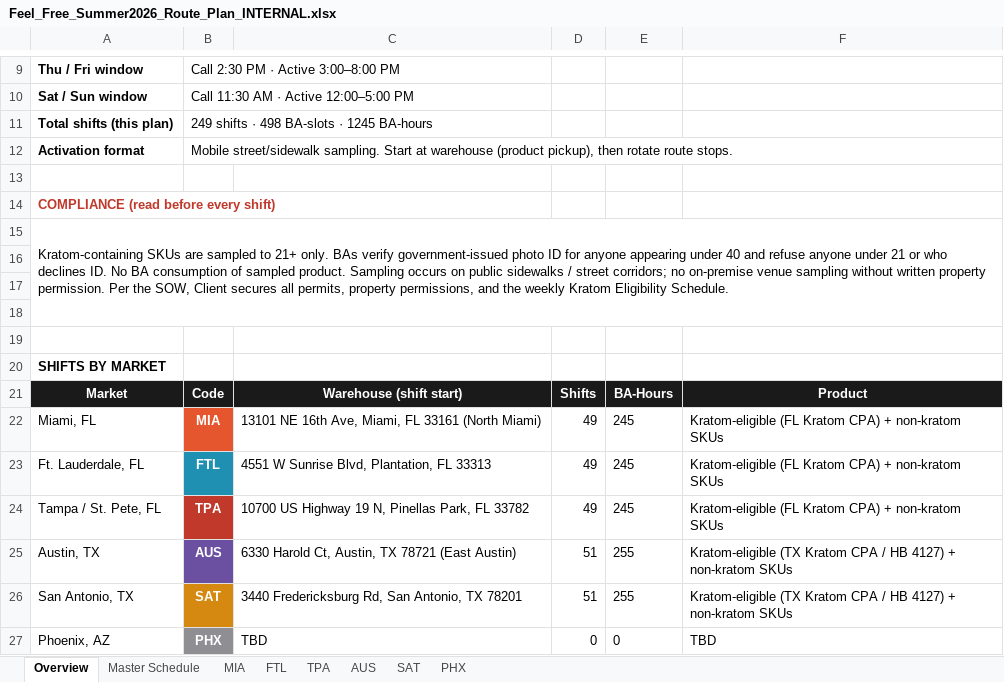
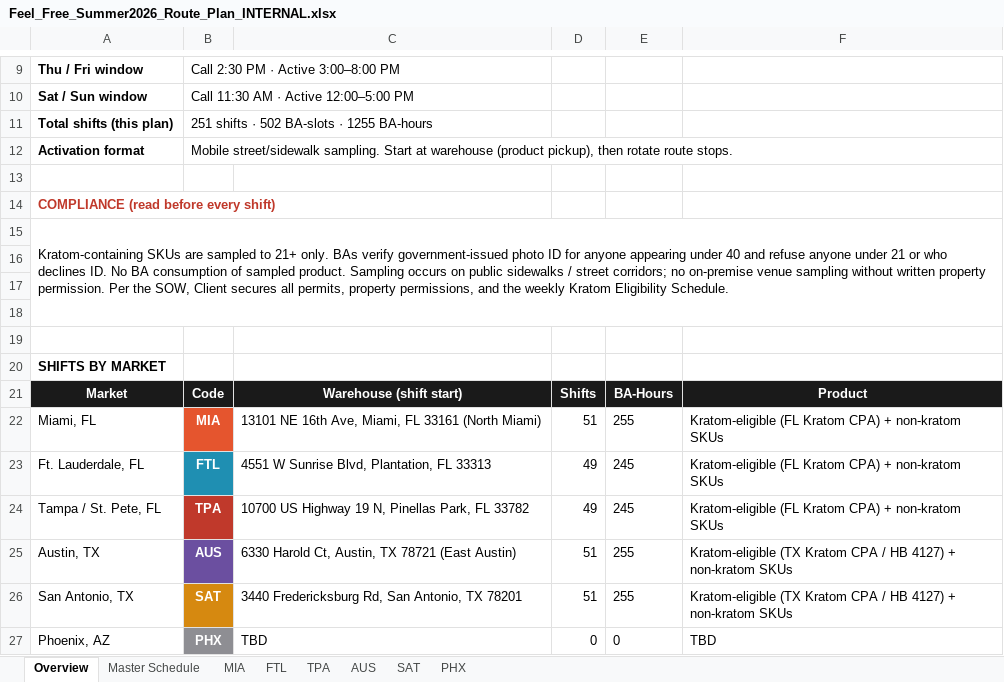
Before and after one commit to kyle915/feel-free-routes, an Excel workbook: Feel_Free_Summer2026_Route_Plan_INTERNAL.xlsx, sheet Overview, drawn as a sheet; only a part is shown, gaps mark what is left out; values as stored, in another font and other column widths than the file's, no borders; the diff names each change by its address in the sheet, - before the commit and + after, or states it on an @@ line.

```diff
--- a/Feel_Free_Summer2026_Route_Plan_INTERNAL.xlsx (sheet Overview)
+++ b/Feel_Free_Summer2026_Route_Plan_INTERNAL.xlsx (sheet Overview)
-B11: 249 shifts · 498 BA-slots · 1245 BA-hours
+B11: 251 shifts · 502 BA-slots · 1255 BA-hours
-D22: 49
+D22: 51
-E22: 245
+E22: 255
```
Also changed, not shown: sheet Master Schedule, sheet MIA, 7 other files.
